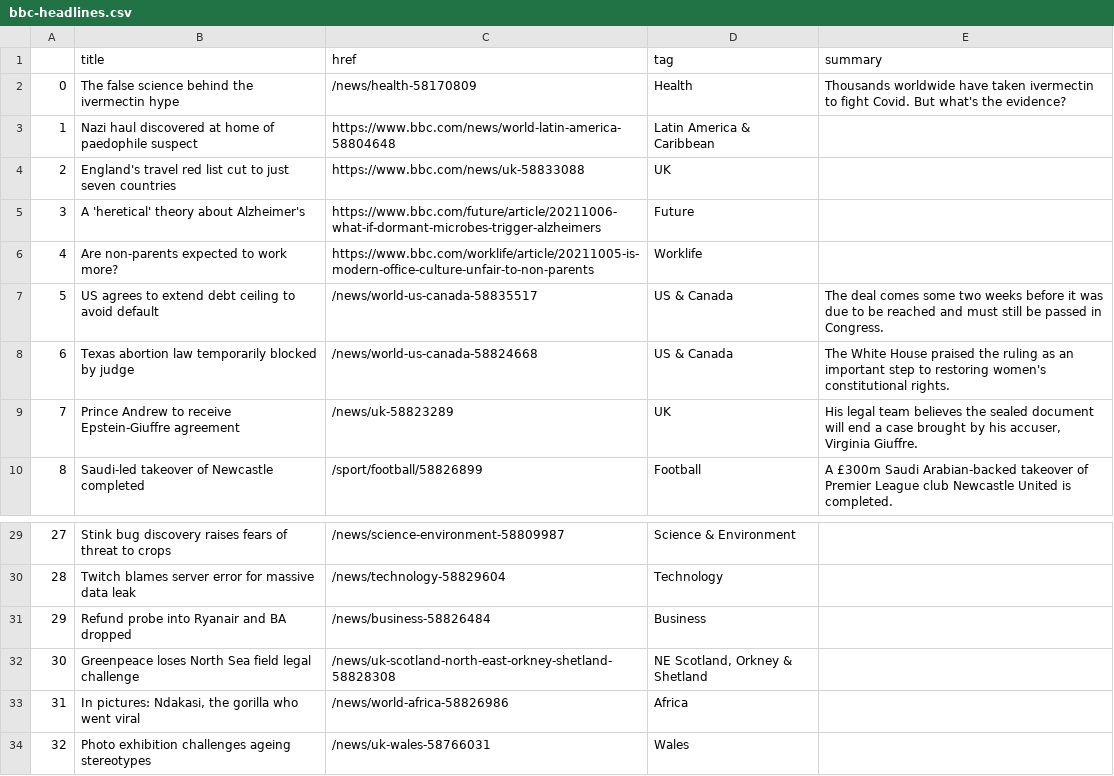
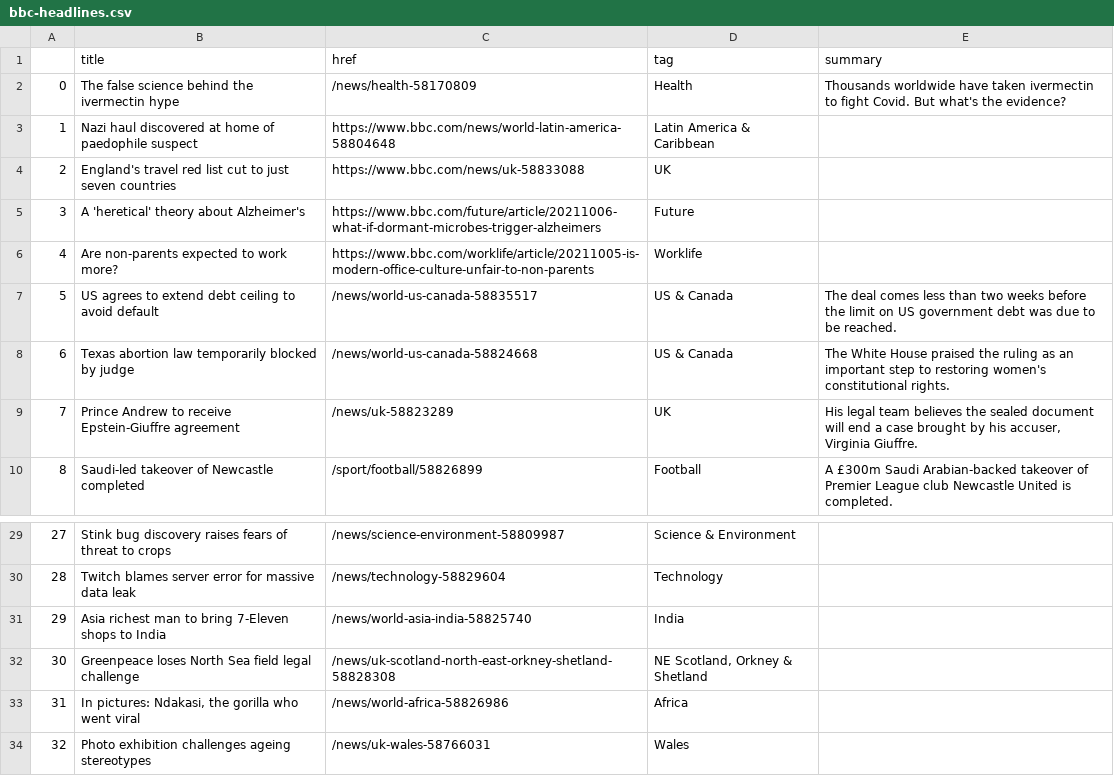
Before and after one commit to tunabellybella/Scraper, a CSV file: bbc-headlines.csv, drawn as a sheet; only a part is shown, gaps mark what is left out.

```diff
--- a/bbc-headlines.csv
+++ b/bbc-headlines.csv
@@ -6,3 +6,3 @@
 4,Are non-parents expected to work more?,https://www.bbc.com/worklife/article/20211005-is-modern-office-culture-unfair-to-non-parents,Worklife,
-5,US agrees to extend debt ceiling to avoid default,/news/world-us-canada-58835517,US & Canada,The deal comes some two weeks before it was due to be reached and must still be passed in Congress.
+5,US agrees to extend debt ceiling to avoid default,/news/world-us-canada-58835517,US & Canada,The deal comes less than two weeks before the limit on US government debt was due to be reached.
 6,Texas abortion law temporarily blocked by judge,/news/world-us-canada-58824668,US & Canada,The White House praised the ruling as an important step to restoring women's constitutional rights.
@@ -30,3 +30,3 @@
 28,Twitch blames server error for massive data leak,/news/technology-58829604,Technology,
-29,Refund probe into Ryanair and BA dropped,/news/business-58826484,Business,
+29,Asia richest man to bring 7-Eleven shops to India,/news/world-asia-india-58825740,India,
 30,Greenpeace loses North Sea field legal challenge,/news/uk-scotland-north-east-orkney-shetland-58828308,"NE Scotland, Orkney & Shetland",
```
